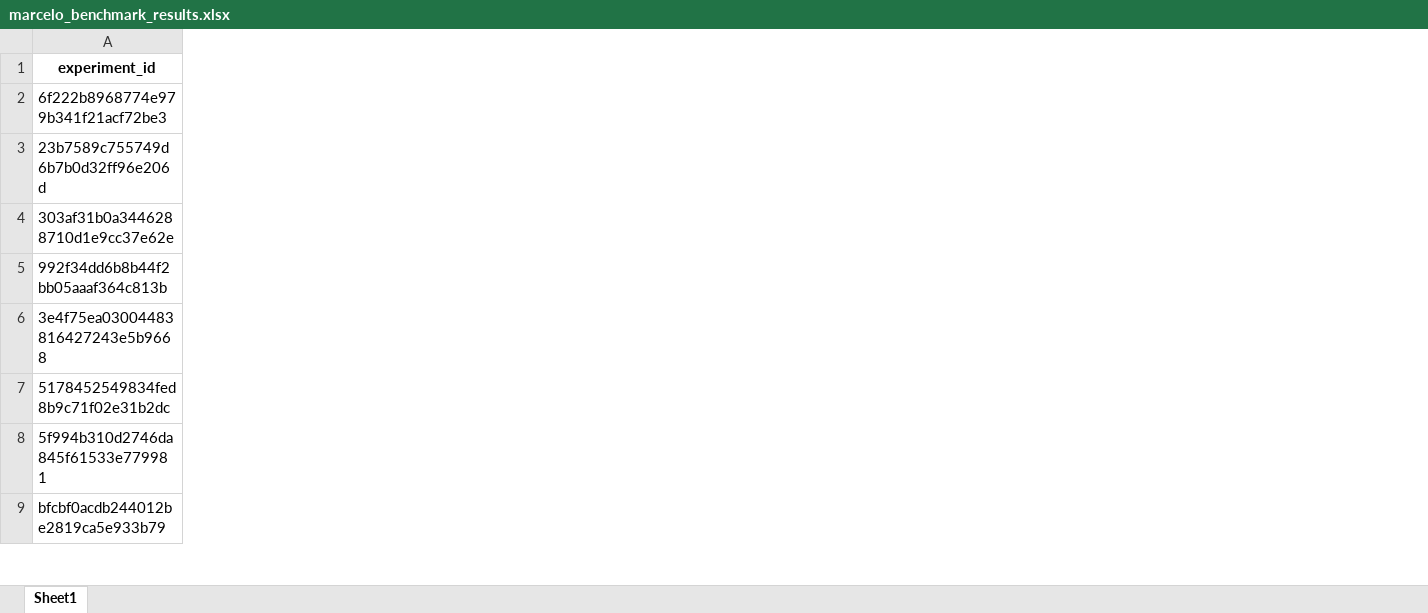
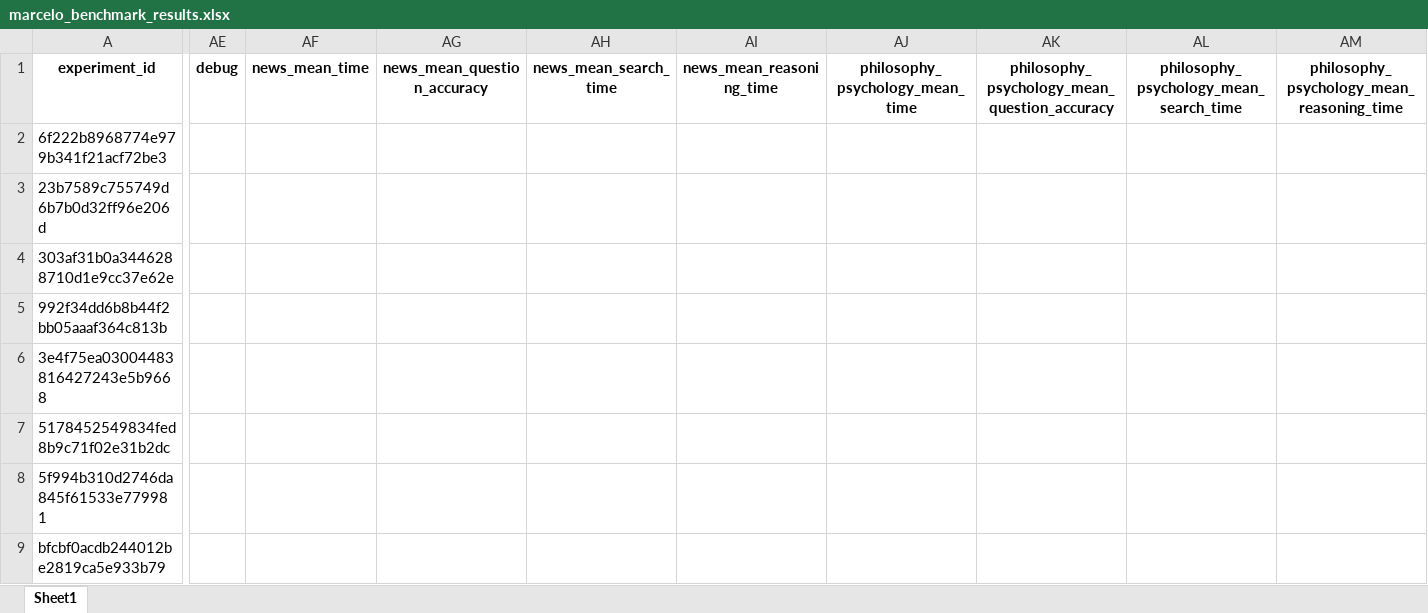
Before and after one commit to mtky25/NLP_Assignment, an Excel workbook: marcelo_benchmark_results.xlsx, sheet Sheet1, drawn as a sheet; only a part is shown, gaps mark what is left out; values as stored, in another font and other column widths than the file's, no borders; the diff covers the shown part only; the diff names each change by its address in the sheet, - before the commit and + after, or states it on an @@ line.

Commit message:
feat: Marcelo RAG improvement - new themes, POT, web search, async utils (#6)

```diff
--- a/marcelo_benchmark_results.xlsx (sheet Sheet1)
+++ b/marcelo_benchmark_results.xlsx (sheet Sheet1)
+column AE (debug), empty
+column AF (news_mean_time), empty
+column AG (news_mean_question_accuracy), empty
+column AH (news_mean_search_time), empty
+column AI (news_mean_reasoning_time), empty
+column AJ (philosophy_psychology_mean_time), empty
+column AK, row 1: philosophy_psychology_mean_question_accuracy
+column AL, row 1: philosophy_psychology_mean_search_time
+column AM, row 1: philosophy_psychology_mean_reasoning_time
```
Also changed, not shown: 44 added rows elsewhere in this sheet, 35 other files.
